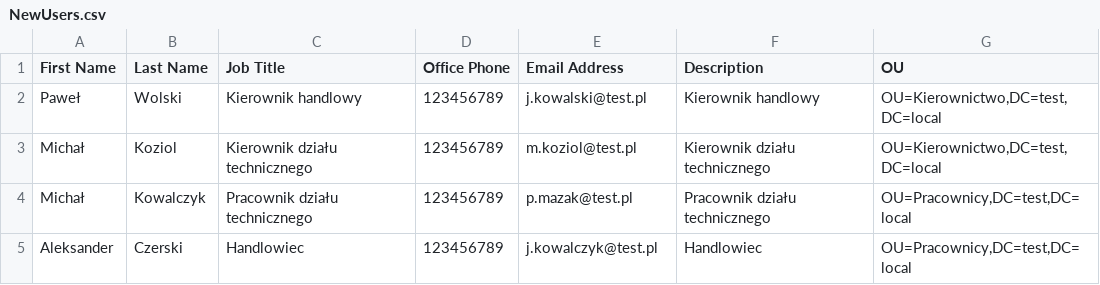
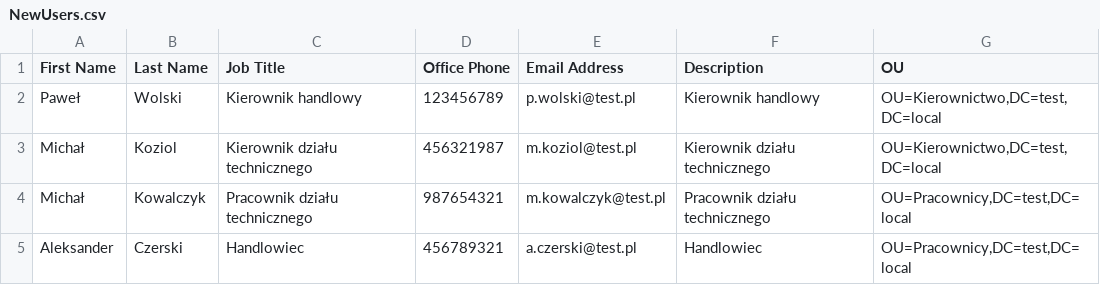
Before and after one commit to mmaciek777/AutomatingActiveDirectoryByPS, a CSV file: scripts/NewUsers.csv, drawn as a sheet.

Commit message:
Update NewUsers.csv

```diff
--- a/scripts/NewUsers.csv
+++ b/scripts/NewUsers.csv
@@ -1,5 +1,5 @@
 First Name,Last Name,Job Title,Office Phone,Email Address,Description,OU
-Paweł,Wolski,Kierownik handlowy,123456789,j.kowalski@test.pl,Kierownik handlowy,"OU=Kierownictwo,DC=test,DC=local"
-Michał,Koziol,Kierownik działu technicznego,123456789,m.koziol@test.pl,Kierownik działu technicznego,"OU=Kierownictwo,DC=test,DC=local"
-Michał,Kowalczyk,Pracownik działu technicznego,123456789,p.mazak@test.pl,Pracownik działu technicznego,"OU=Pracownicy,DC=test,DC=local"
-Aleksander,Czerski,Handlowiec,123456789,j.kowalczyk@test.pl,Handlowiec,"OU=Pracownicy,DC=test,DC=local"
+Paweł,Wolski,Kierownik handlowy,123456789,p.wolski@test.pl,Kierownik handlowy,"OU=Kierownictwo,DC=test,DC=local"
+Michał,Koziol,Kierownik działu technicznego,456321987,m.koziol@test.pl,Kierownik działu technicznego,"OU=Kierownictwo,DC=test,DC=local"
+Michał,Kowalczyk,Pracownik działu technicznego,987654321,m.kowalczyk@test.pl,Pracownik działu technicznego,"OU=Pracownicy,DC=test,DC=local"
+Aleksander,Czerski,Handlowiec,456789321,a.czerski@test.pl,Handlowiec,"OU=Pracownicy,DC=test,DC=local"
```
